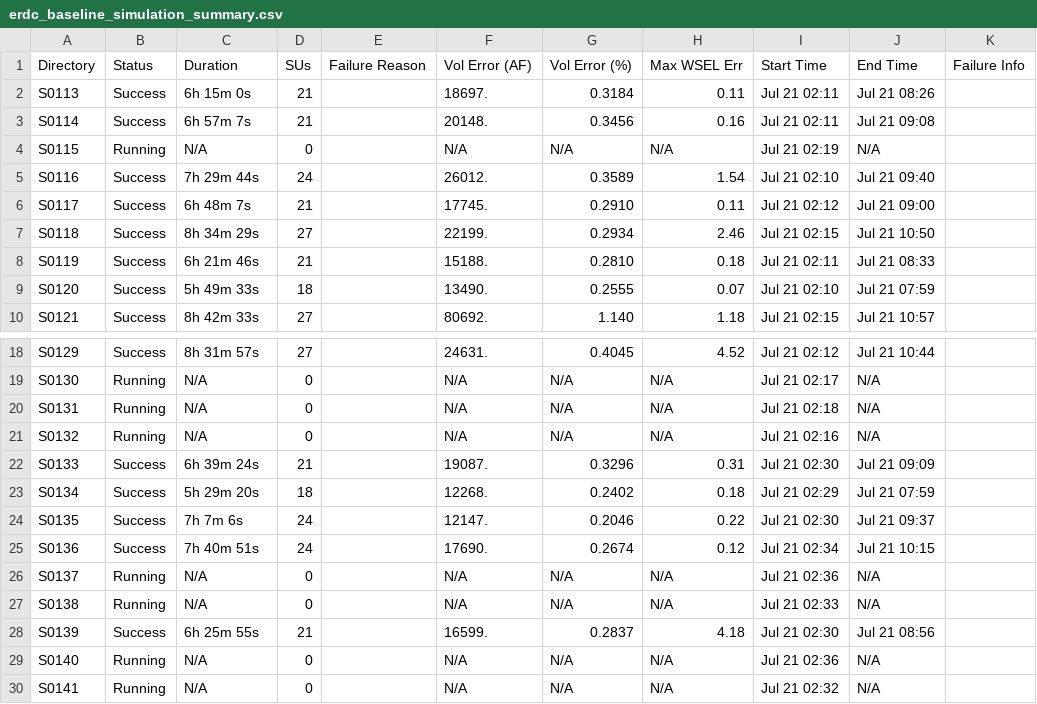
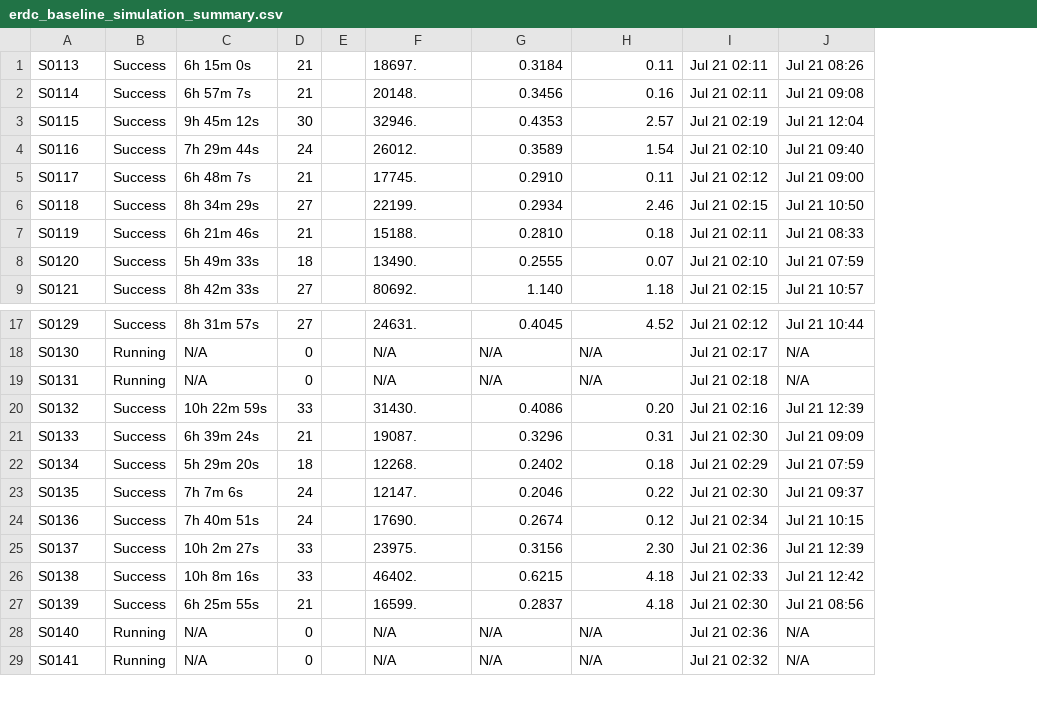
Before and after one commit to akhalid-twi/COJ-production, a CSV file: erdc_baseline_simulation_summary.csv, drawn as a sheet; only a part is shown, gaps mark what is left out; removed rows and columns are numbered as before the commit, all else as after; the diff covers the shown part only; the diff names each change by its address in the sheet, - before the commit and + after, or states it on an @@ line.

Commit message:
Update erdc_baseline_simulation_summary.csv

```diff
--- a/erdc_baseline_simulation_summary.csv
+++ b/erdc_baseline_simulation_summary.csv
-column E, empty
+column E, empty
-column K, empty
-row 1: Directory | Status | Duration | SUs | Failure Reason | Vol Error (AF) | Vol Error (%) | Max WSEL Err | Start Time | End Time | Failure Info
-B3: Running
+B3: Success
-C3: N/A
+C3: 9h 45m 12s
-D3: 0
+D3: 30
-F3: N/A
+F3: 32946.
-G3: N/A
+G3: 0.4353
-H3: N/A
+H3: 2.57
-J3: N/A
+J3: Jul 21 12:04
-B20: Running
+B20: Success
-C20: N/A
+C20: 10h 22m 59s
-D20: 0
+D20: 33
-F20: N/A
+F20: 31430.
-G20: N/A
+G20: 0.4086
-H20: N/A
+H20: 0.20
-J20: N/A
+J20: Jul 21 12:39
-B25:B26: Running
+B25:B26: Success
-C25: N/A
+C25: 10h 2m 27s
-D25:D26: 0
+D25:D26: 33
-F25: N/A
+F25: 23975.
-G25: N/A
+G25: 0.3156
-H25: N/A
+H25: 2.30
-J25: N/A
+J25: Jul 21 12:39
-C26: N/A
+C26: 10h 8m 16s
-F26: N/A
+F26: 46402.
-G26: N/A
+G26: 0.6215
-H26: N/A
+H26: 4.18
-J26: N/A
+J26: Jul 21 12:42
```
Also changed, not shown: 14 edited cells elsewhere in this file.
